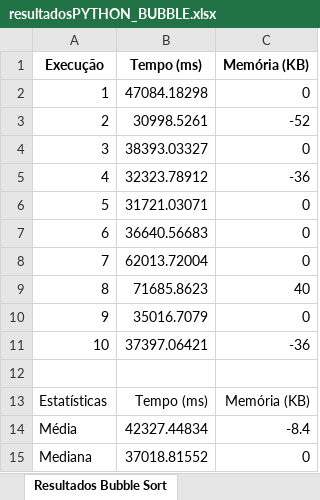
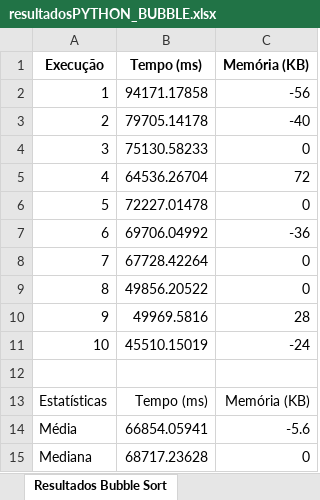
Before and after one commit to raynayara/Analise-desempenho-01, an Excel workbook: resultadosPYTHON_BUBBLE.xlsx, sheet Resultados Bubble Sort, drawn as a sheet; values as stored, in another font and other column widths than the file's, no borders; the diff names each change by its address in the sheet, - before the commit and + after, or states it on an @@ line.

```diff
--- a/resultadosPYTHON_BUBBLE.xlsx (sheet Resultados Bubble Sort)
+++ b/resultadosPYTHON_BUBBLE.xlsx (sheet Resultados Bubble Sort)
-B2 (Tempo (ms)): 47084.18298
+B2 (Tempo (ms)): 94171.17858
-C2 (Memória (KB)): 0
+C2 (Memória (KB)): -56
-B3 (Tempo (ms)): 30998.5261
+B3 (Tempo (ms)): 79705.14178
-C3 (Memória (KB)): -52
+C3 (Memória (KB)): -40
-B4 (Tempo (ms)): 38393.03327
+B4 (Tempo (ms)): 75130.58233
-B5 (Tempo (ms)): 32323.78912
+B5 (Tempo (ms)): 64536.26704
-C5 (Memória (KB)): -36
+C5 (Memória (KB)): 72
-B6 (Tempo (ms)): 31721.03071
+B6 (Tempo (ms)): 72227.01478
-B7 (Tempo (ms)): 36640.56683
+B7 (Tempo (ms)): 69706.04992
-C7 (Memória (KB)): 0
+C7 (Memória (KB)): -36
-B8 (Tempo (ms)): 62013.72004
+B8 (Tempo (ms)): 67728.42264
-B9 (Tempo (ms)): 71685.8623
+B9 (Tempo (ms)): 49856.20522
-C9 (Memória (KB)): 40
+C9 (Memória (KB)): 0
-B10 (Tempo (ms)): 35016.7079
+B10 (Tempo (ms)): 49969.5816
-C10 (Memória (KB)): 0
+C10 (Memória (KB)): 28
-B11 (Tempo (ms)): 37397.06421
+B11 (Tempo (ms)): 45510.15019
-C11 (Memória (KB)): -36
+C11 (Memória (KB)): -24
-B14 (Tempo (ms)): 42327.44834
+B14 (Tempo (ms)): 66854.05941
-C14 (Memória (KB)): -8.4
+C14 (Memória (KB)): -5.6
-B15 (Tempo (ms)): 37018.81552
+B15 (Tempo (ms)): 68717.23628
```
Also changed, not shown: resultadosJAVASCRIPT_BUBBLE.xlsx, resultadosJAVASCRIPT_QUICK.xlsx, 10 other files.
